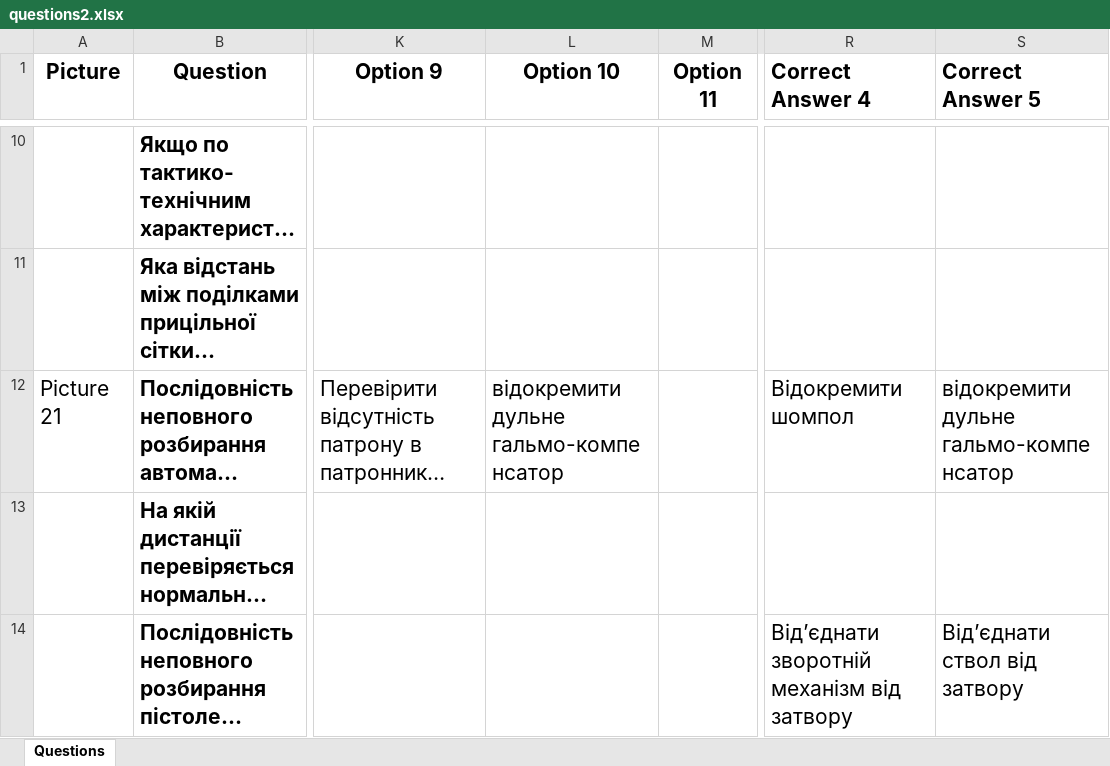
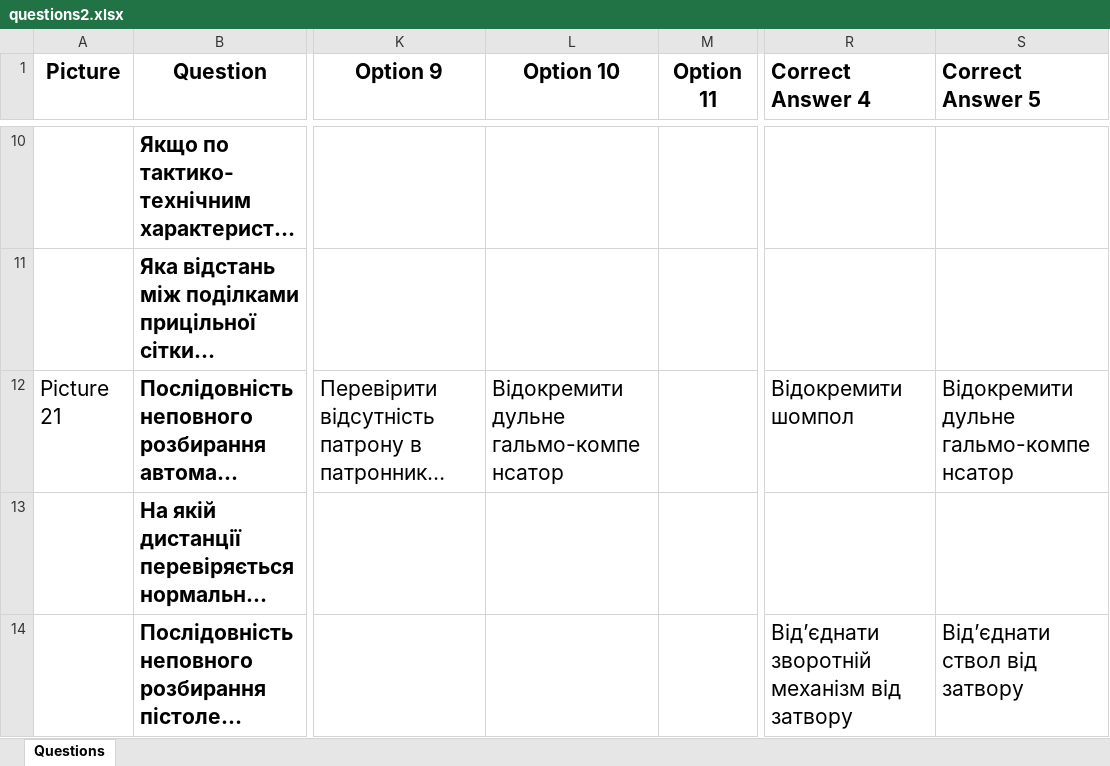
Before and after one commit to alphacentertest/alphatesting, an Excel workbook: questions2.xlsx, sheet Questions, drawn as a sheet; only a part is shown, gaps mark what is left out; long unchanged cells end in …; values as stored, in another font and other column widths than the file's, no borders; the diff names each change by its address in the sheet, - before the commit and + after, or states it on an @@ line.

```diff
--- a/questions2.xlsx (sheet Questions)
+++ b/questions2.xlsx (sheet Questions)
-L12 (Option 10): відокремити дульне гальмо-компенсатор
+L12 (Option 10): Відокремити дульне гальмо-компенсатор
-S12 (Correct Answer 5): відокремити дульне гальмо-компенсатор
+S12 (Correct Answer 5): Відокремити дульне гальмо-компенсатор
```
Also changed, not shown: 1 other file.
